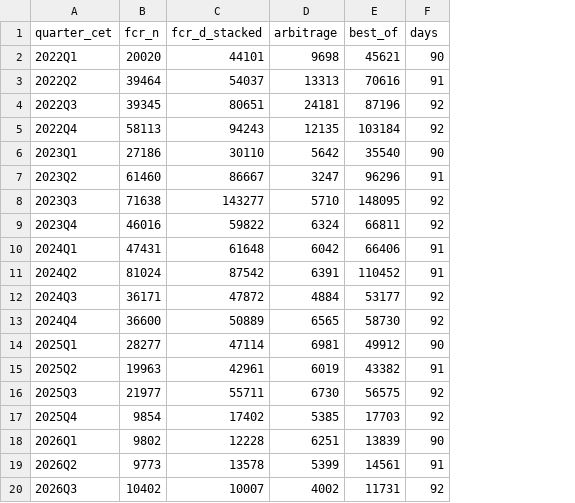
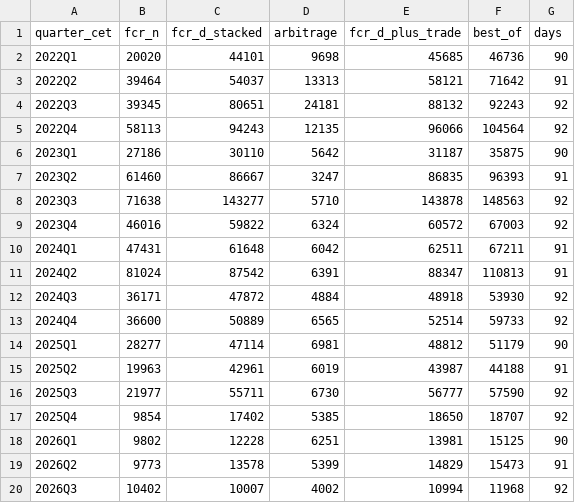
Before and after one commit to Tarun1297/nordic-bess-revenue, a CSV file: data/output/quarterly_revenue.csv, drawn as a sheet; addresses are those after the commit; the diff names each change by its address in the sheet, - before the commit and + after, or states it on an @@ line.

```diff
--- a/data/output/quarterly_revenue.csv
+++ b/data/output/quarterly_revenue.csv
+column E (fcr_d_plus_trade), rows 2-20: 45685 | 58121 | 88132 | 96066 | 31187 | 86835 | 143878 | 60572 | 62511 | 88347 | 48918 | 52514 | 48812 | 43987 | 56777 | 18650 | 13981 | 14829 | 10994
-F2 (best_of): 45621
+F2 (best_of): 46736
-F3 (best_of): 70616
+F3 (best_of): 71642
-F4 (best_of): 87196
+F4 (best_of): 92243
-F5 (best_of): 103184
+F5 (best_of): 104564
-F6 (best_of): 35540
+F6 (best_of): 35875
-F7 (best_of): 96296
+F7 (best_of): 96393
-F8 (best_of): 148095
+F8 (best_of): 148563
-F9 (best_of): 66811
+F9 (best_of): 67003
-F10 (best_of): 66406
+F10 (best_of): 67211
-F11 (best_of): 110452
+F11 (best_of): 110813
-F12 (best_of): 53177
+F12 (best_of): 53930
-F13 (best_of): 58730
+F13 (best_of): 59733
-F14 (best_of): 49912
+F14 (best_of): 51179
-F15 (best_of): 43382
+F15 (best_of): 44188
-F16 (best_of): 56575
+F16 (best_of): 57590
-F17 (best_of): 17703
+F17 (best_of): 18707
-F18 (best_of): 13839
+F18 (best_of): 15125
-F19 (best_of): 14561
+F19 (best_of): 15473
-F20 (best_of): 11731
+F20 (best_of): 11968
```
Also changed, not shown: data/output/monthly_revenue.csv, 8 other files.
